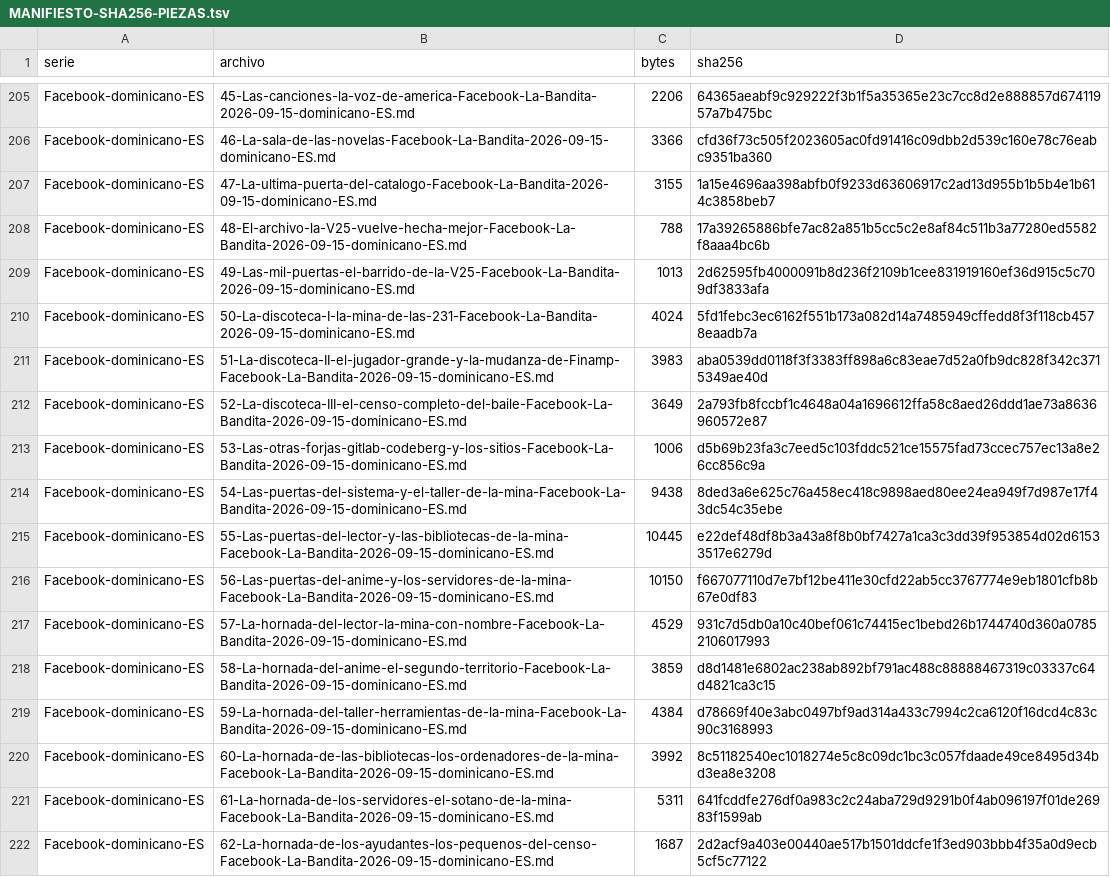
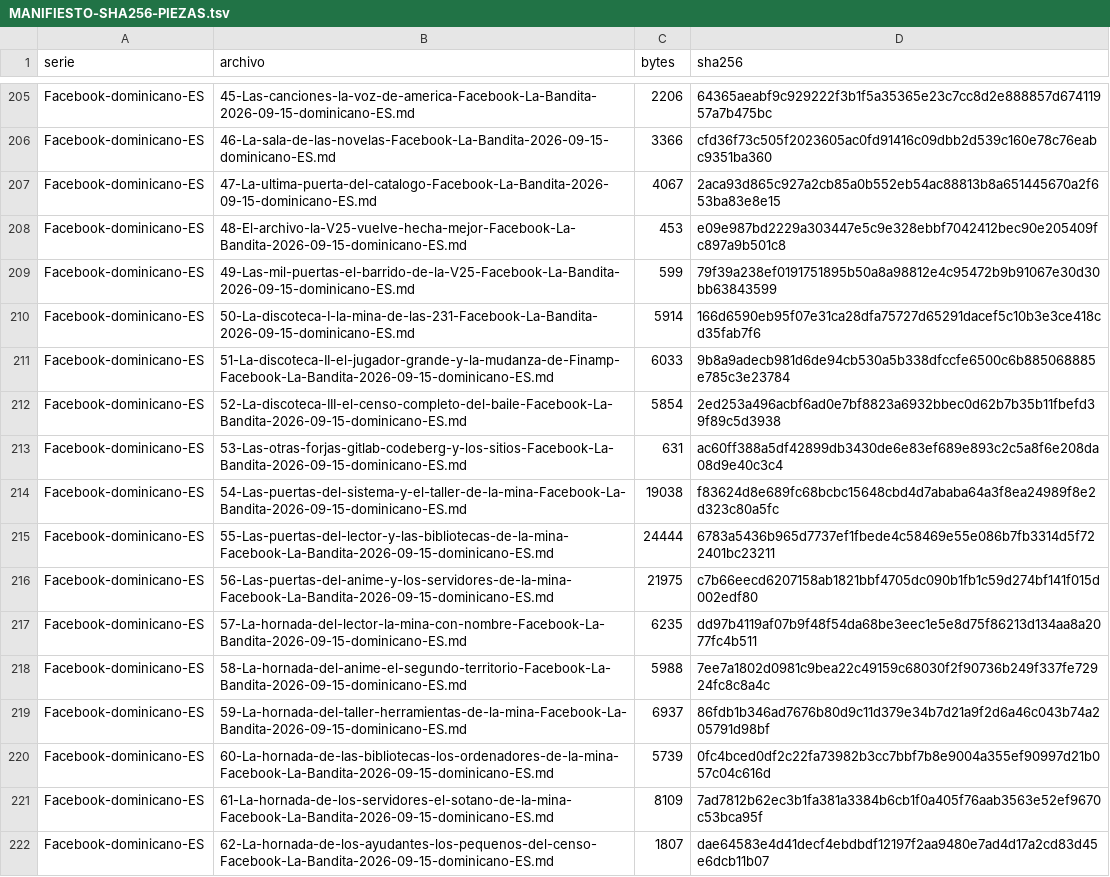
Before and after one commit to Alex17273747576777/la-bandita-archivo, a TSV file: Arena-Reimagined/02-ARCHIVO/evidencia-29oct/aseguramiento-29oct/MANIFIESTO-SHA256-PIEZAS.tsv, drawn as a sheet; only a part is shown, gaps mark what is left out; the diff covers the shown part only; the diff names each change by its address in the sheet, - before the commit and + after, or states it on an @@ line.

Commit message:
Rehechura sin molde 31-oct · tanda Facebook 4: piezas rehechas desde los datos de hoy; puerta anti-plantilla EN PIE; vara APROBADA

```diff
--- a/Arena-Reimagined/02-ARCHIVO/evidencia-29oct/aseguramiento-29oct/MANIFIESTO-SHA256-PIEZAS.tsv
+++ b/Arena-Reimagined/02-ARCHIVO/evidencia-29oct/aseguramiento-29oct/MANIFIESTO-SHA256-PIEZAS.tsv
-C207 (bytes): 3155
+C207 (bytes): 4067
-D207 (sha256): 1a15e4696aa398abfb0f9233d63606917c2ad13d955b1b5b4e1b614c3858beb7
+D207 (sha256): 2aca93d865c927a2cb85a0b552eb54ac88813b8a651445670a2f653ba83e8e15
-C208 (bytes): 788
+C208 (bytes): 453
-D208 (sha256): 17a39265886bfe7ac82a851b5cc5c2e8af84c511b3a77280ed5582f8aaa4bc6b
+D208 (sha256): e09e987bd2229a303447e5c9e328ebbf7042412bec90e205409fc897a9b501c8
-C209 (bytes): 1013
+C209 (bytes): 599
-D209 (sha256): 2d62595fb4000091b8d236f2109b1cee831919160ef36d915c5c709df3833afa
+D209 (sha256): 79f39a238ef0191751895b50a8a98812e4c95472b9b91067e30d30bb63843599
-C210 (bytes): 4024
+C210 (bytes): 5914
-D210 (sha256): 5fd1febc3ec6162f551b173a082d14a7485949cffedd8f3f118cb4578eaadb7a
+D210 (sha256): 166d6590eb95f07e31ca28dfa75727d65291dacef5c10b3e3ce418cd35fab7f6
-C211 (bytes): 3983
+C211 (bytes): 6033
-D211 (sha256): aba0539dd0118f3f3383ff898a6c83eae7d52a0fb9dc828f342c3715349ae40d
+D211 (sha256): 9b8a9adecb981d6de94cb530a5b338dfccfe6500c6b885068885e785c3e23784
-C212 (bytes): 3649
+C212 (bytes): 5854
-D212 (sha256): 2a793fb8fccbf1c4648a04a1696612ffa58c8aed26ddd1ae73a8636960572e87
+D212 (sha256): 2ed253a496acbf6ad0e7bf8823a6932bbec0d62b7b35b11fbefd39f89c5d3938
-C213 (bytes): 1006
+C213 (bytes): 631
-D213 (sha256): d5b69b23fa3c7eed5c103fddc521ce15575fad73ccec757ec13a8e26cc856c9a
+D213 (sha256): ac60ff388a5df42899db3430de6e83ef689e893c2c5a8f6e208da08d9e40c3c4
-C214 (bytes): 9438
+C214 (bytes): 19038
-D214 (sha256): 8ded3a6e625c76a458ec418c9898aed80ee24ea949f7d987e17f43dc54c35ebe
+D214 (sha256): f83624d8e689fc68bcbc15648cbd4d7ababa64a3f8ea24989f8e2d323c80a5fc
-C215 (bytes): 10445
+C215 (bytes): 24444
-D215 (sha256): e22def48df8b3a43a8f8b0bf7427a1ca3c3dd39f953854d02d61533517e6279d
+D215 (sha256): 6783a5436b965d7737ef1fbede4c58469e55e086b7fb3314d5f722401bc23211
-C216 (bytes): 10150
+C216 (bytes): 21975
-D216 (sha256): f667077110d7e7bf12be411e30cfd22ab5cc3767774e9eb1801cfb8b67e0df83
+D216 (sha256): c7b66eecd6207158ab1821bbf4705dc090b1fb1c59d274bf141f015d002edf80
-C217 (bytes): 4529
+C217 (bytes): 6235
-D217 (sha256): 931c7d5db0a10c40bef061c74415ec1bebd26b1744740d360a07852106017993
+D217 (sha256): dd97b4119af07b9f48f54da68be3eec1e5e8d75f86213d134aa8a2077fc4b511
-C218 (bytes): 3859
+C218 (bytes): 5988
-D218 (sha256): d8d1481e6802ac238ab892bf791ac488c88888467319c03337c64d4821ca3c15
+D218 (sha256): 7ee7a1802d0981c9bea22c49159c68030f2f90736b249f337fe72924fc8c8a4c
-C219 (bytes): 4384
+C219 (bytes): 6937
-D219 (sha256): d78669f40e3abc0497bf9ad314a433c7994c2ca6120f16dcd4c83c90c3168993
+D219 (sha256): 86fdb1b346ad7676b80d9c11d379e34b7d21a9f2d6a46c043b74a205791d98bf
-C220 (bytes): 3992
+C220 (bytes): 5739
-D220 (sha256): 8c51182540ec1018274e5c8c09dc1bc3c057fdaade49ce8495d34bd3ea8e3208
+D220 (sha256): 0fc4bced0df2c22fa73982b3cc7bbf7b8e9004a355ef90997d21b057c04c616d
-C221 (bytes): 5311
+C221 (bytes): 8109
-D221 (sha256): 641fcddfe276df0a983c2c24aba729d9291b0f4ab096197f01de26983f1599ab
+D221 (sha256): 7ad7812b62ec3b1fa381a3384b6cb1f0a405f76aab3563e52ef9670c53bca95f
-C222 (bytes): 1687
+C222 (bytes): 1807
-D222 (sha256): 2d2acf9a403e00440ae517b1501ddcfe1f3ed903bbb4f35a0d9ecb5cf5c77122
+D222 (sha256): dae64583e4d41decf4ebdbdf12197f2aa9480e7ad4d17a2cd83d45e6dcb11b07
```
Also changed, not shown: 8 edited cells elsewhere in this file, 22 other files.
